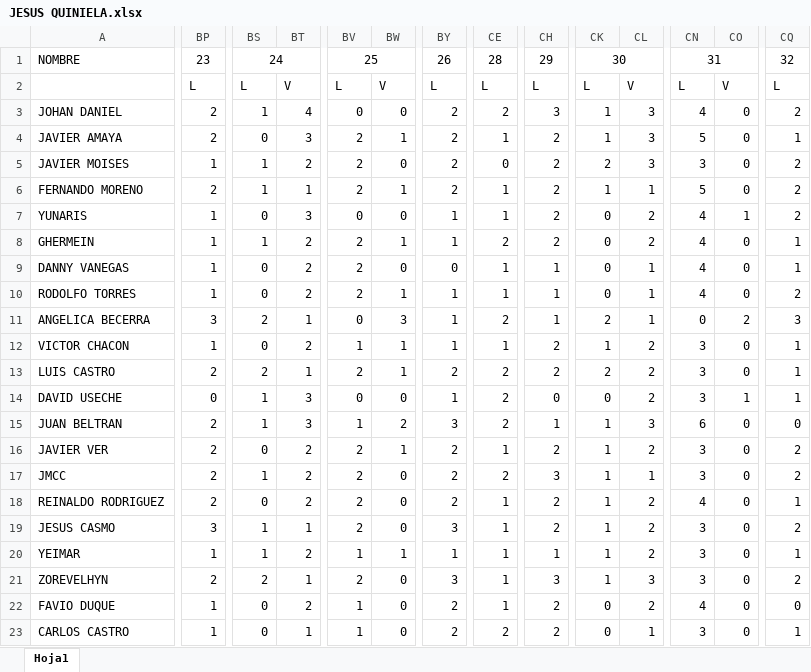
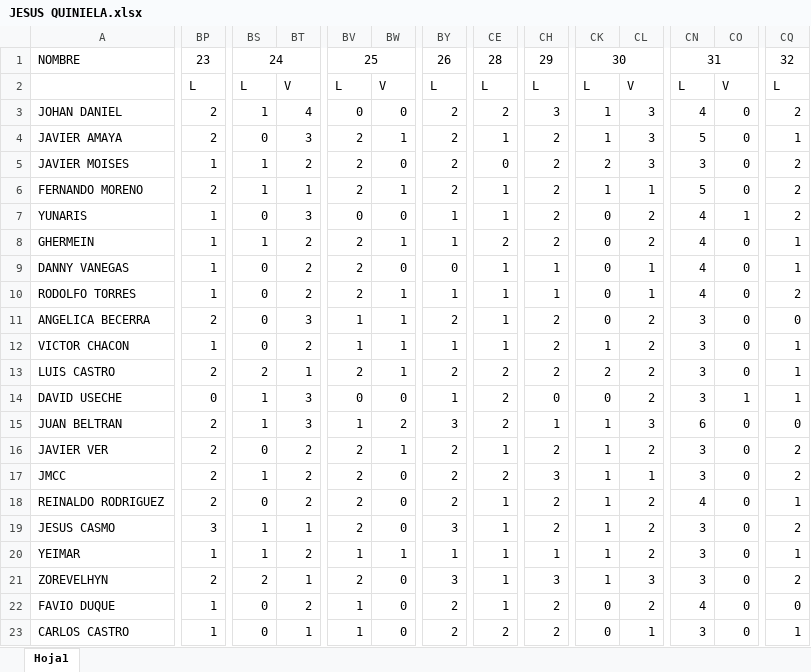
Before and after one commit to isidr0a/quiniela_2026, an Excel workbook: JESUS QUINIELA.xlsx, sheet Hoja1, drawn as a sheet; only a part is shown, gaps mark what is left out; values as stored, in another font and other column widths than the file's, no borders; the diff covers the shown part only; the diff names each change by its address in the sheet, - before the commit and + after, or states it on an @@ line.

```diff
--- a/JESUS QUINIELA.xlsx (sheet Hoja1)
+++ b/JESUS QUINIELA.xlsx (sheet Hoja1)
-BP11: 3
+BP11: 2
-BS11: 2
+BS11: 0
-BT11: 1
+BT11: 3
-BV11: 0
+BV11: 1
-BW11: 3
+BW11: 1
-BY11: 1
+BY11: 2
-CE11: 2
+CE11: 1
-CH11: 1
+CH11: 2
-CK11: 2
+CK11: 0
-CL11: 1
+CL11: 2
-CN11: 0
+CN11: 3
-CO11: 2
+CO11: 0
-CQ11: 3
+CQ11: 0
```
Also changed, not shown: 5 edited cells elsewhere in this sheet, 10 other files.
